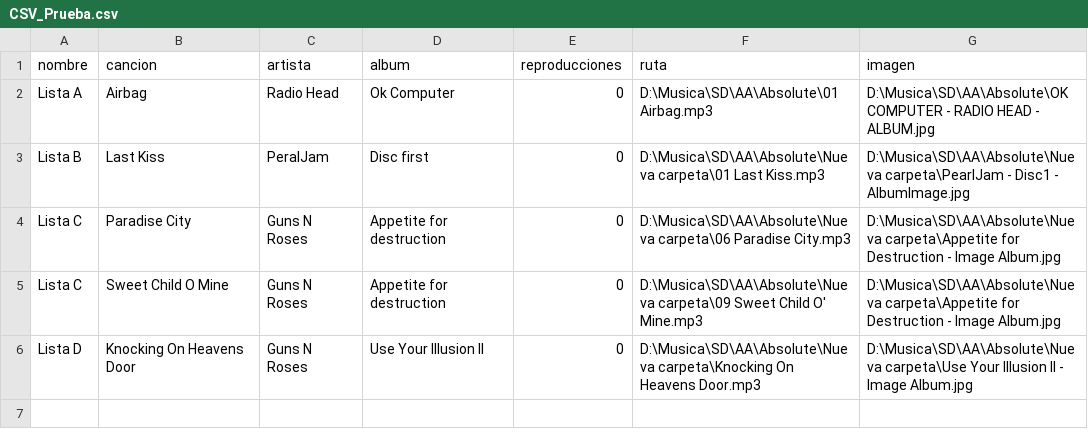
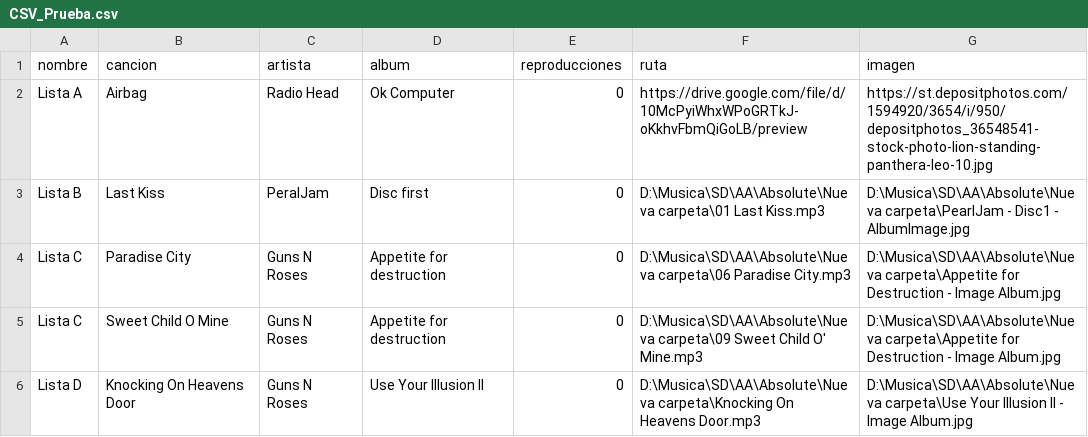
Before and after one commit to JNPRZ2000/IPC2_Proyecto2Diciembre_201807201, a CSV file: CSV_Prueba.csv, drawn as a sheet.

```diff
--- a/CSV_Prueba.csv
+++ b/CSV_Prueba.csv
@@ -1,3 +1,3 @@
 nombre,cancion,artista,album,reproducciones,ruta,imagen
-Lista A,Airbag,Radio Head,Ok Computer,0,D:\Musica\SD\AA\Absolute\01 Airbag.mp3,D:\Musica\SD\AA\Absolute\OK COMPUTER - RADIO HEAD - ALBUM.jpg
+Lista A,Airbag,Radio Head,Ok Computer,0,https://drive.google.com/file/d/10McPyiWhxWPoGRTkJ-oKkhvFbmQiGoLB/preview,https://st.depositphotos.com/1594920/3654/i/950/depositphotos_36548541-stock-photo-lion-standing-panthera-leo-10.jpg
 Lista B,Last Kiss,PeralJam,Disc first,0,D:\Musica\SD\AA\Absolute\Nueva carpeta\01 Last Kiss.mp3,D:\Musica\SD\AA\Absolute\Nueva carpeta\PearlJam - Disc1 - AlbumImage.jpg
```
Also changed, not shown: 22 other files.
